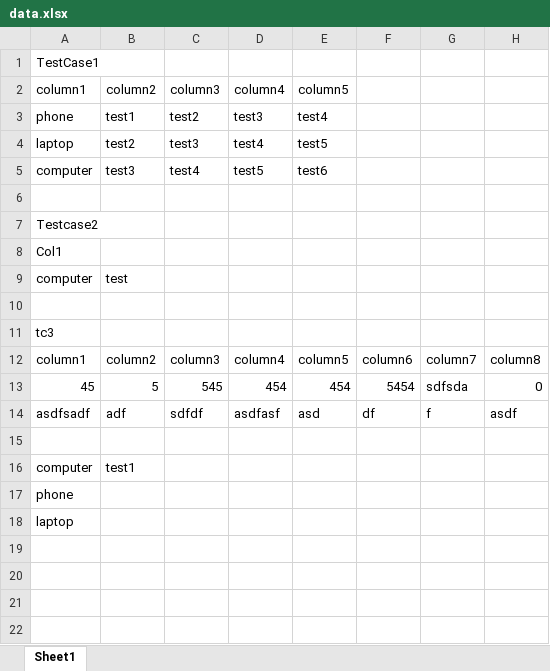
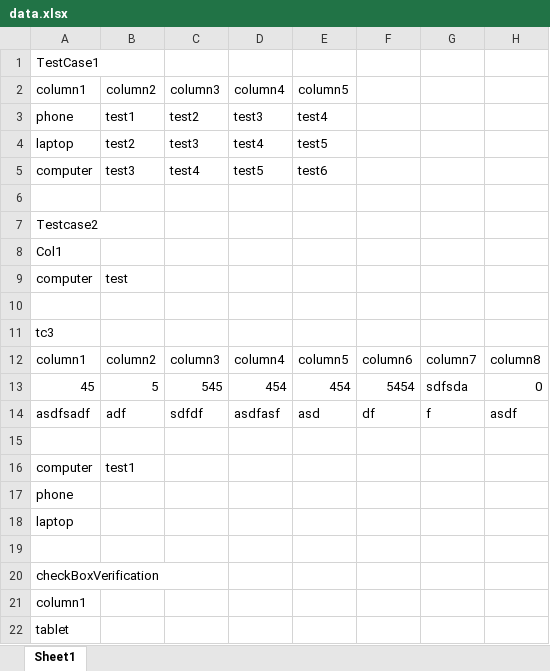
Before and after one commit to Kannan17/BestbuyDDFramework, an Excel workbook: BestbuyDDFramework/data.xlsx, sheet Sheet1, drawn as a sheet; only a part is shown; values as stored, in another font and other column widths than the file's, no borders; rows hold the shown columns only; the diff names each change by its address in the sheet, - before the commit and + after, or states it on an @@ line.

Commit message:
data.xlsx changed in kannan reop

```diff
--- a/BestbuyDDFramework/data.xlsx (sheet Sheet1)
+++ b/BestbuyDDFramework/data.xlsx (sheet Sheet1)
-A20: (empty)
+A20: checkBoxVerification
-A21: (empty)
+A21: column1
+row 22: tablet
```
Also changed, not shown: 25 other files.
